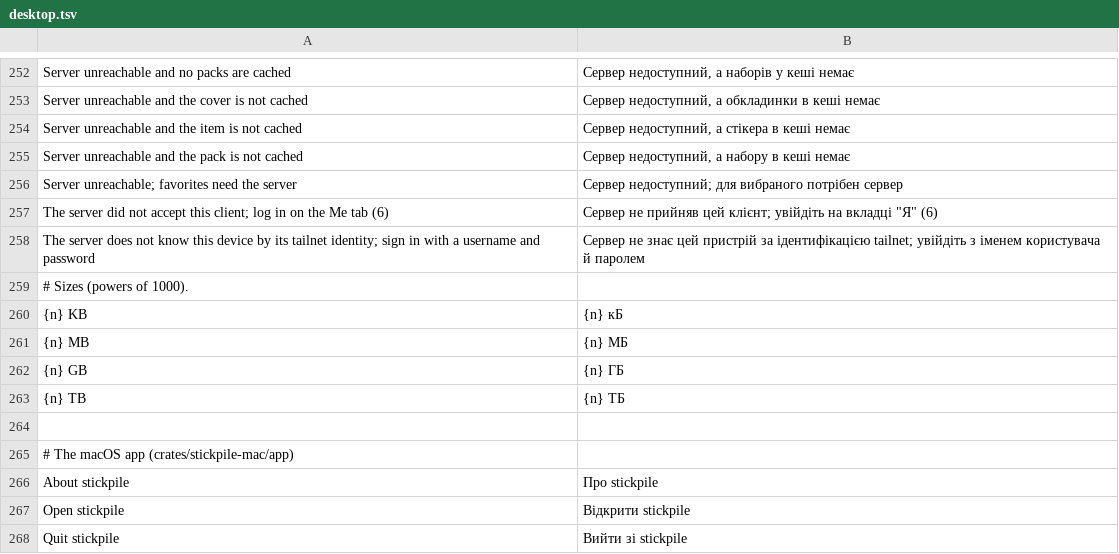
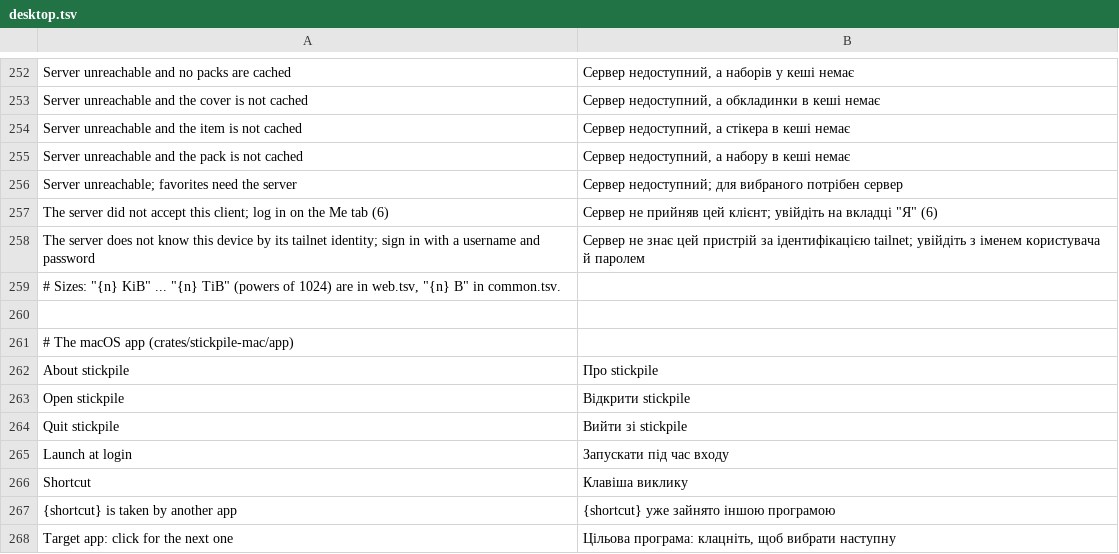
Before and after one commit to Dolfost/stickpile, a TSV file: crates/stickpile-i18n/catalog/uk/desktop.tsv, drawn as a sheet; only a part is shown, gaps mark what is left out; the shorter side is filled out with more unchanged rows.

Commit message:
Show sizes in powers of 1024 (KiB, MiB, GiB) in the popups
The offline options are in MiB and the CLI prints KiB, MiB and GiB; the
popup and the Mac app counted in powers of 1000, so the default limit of
1024 MiB read "1.1 GB". human_bytes now divides by 1024 and says KiB,
MiB, GiB, TiB (Ukrainian from the web catalog), so it reads "1.0 GiB".

```diff
--- a/crates/stickpile-i18n/catalog/uk/desktop.tsv
+++ b/crates/stickpile-i18n/catalog/uk/desktop.tsv
@@ -258,7 +258,3 @@ The server did not accept this client; log in on the Me tab (6)	Сервер н
 The server does not know this device by its tailnet identity; sign in with a username and password	Сервер не знає цей пристрій за ідентифікацією tailnet; увійдіть з іменем користувача й паролем
-# Sizes (powers of 1000).
-{n} KB	{n} кБ
-{n} MB	{n} МБ
-{n} GB	{n} ГБ
-{n} TB	{n} ТБ
+# Sizes: "{n} KiB" ... "{n} TiB" (powers of 1024) are in web.tsv, "{n} B" in common.tsv.
 
```
Also changed, not shown: 7 other files.
